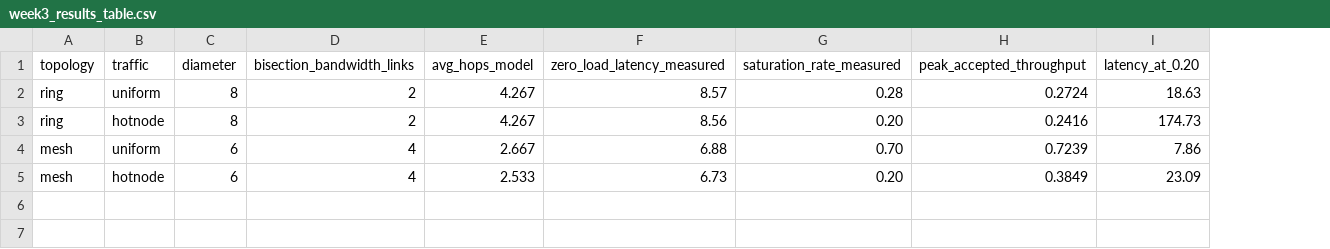
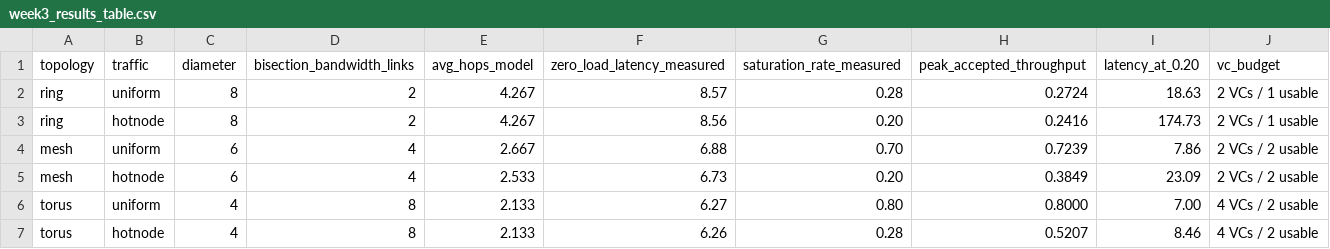
Before and after one commit to somuahes/CPEN438-Project13-Group1, a CSV file: results/processed/week3_results_table.csv, drawn as a sheet; the diff names each change by its address in the sheet, - before the commit and + after, or states it on an @@ line.

```diff
--- a/results/processed/week3_results_table.csv
+++ b/results/processed/week3_results_table.csv
+column J (vc_budget), rows 2-5: 2 VCs / 1 usable | 2 VCs / 1 usable | 2 VCs / 2 usable | 2 VCs / 2 usable
+row 6: torus | uniform | 4 | 8 | 2.133 | 6.27 | 0.80 | 0.8000 | 7.00 | 4 VCs / 2 usable
+row 7: torus | hotnode | 4 | 8 | 2.133 | 6.26 | 0.28 | 0.5207 | 8.46 | 4 VCs / 2 usable
```
Also changed, not shown: results/processed/week3_innovation_table.csv, results/processed/week3_model_vs_measured.csv, 21 other files.
